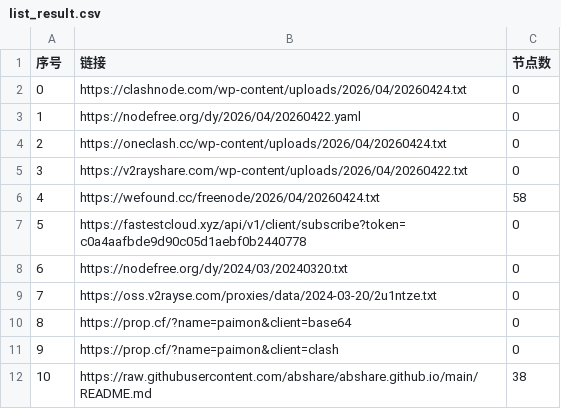
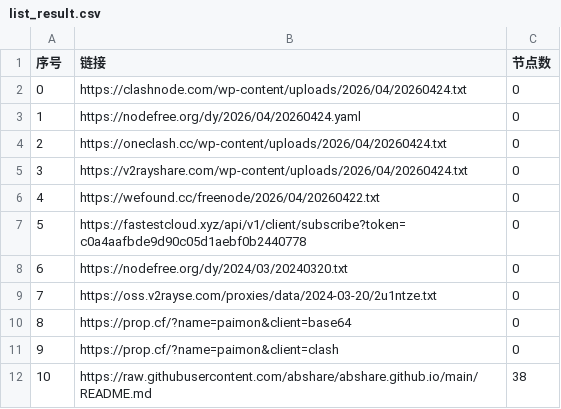
Before and after one commit to xfxx2022/AutoMergePublicNodes, a CSV file: list_result.csv, drawn as a sheet; only a part is shown.

```diff
--- a/list_result.csv
+++ b/list_result.csv
@@ -2,6 +2,6 @@
 0,https://clashnode.com/wp-content/uploads/2026/04/20260424.txt,0
-1,https://nodefree.org/dy/2026/04/20260422.yaml,0
+1,https://nodefree.org/dy/2026/04/20260424.yaml,0
 2,https://oneclash.cc/wp-content/uploads/2026/04/20260424.txt,0
-3,https://v2rayshare.com/wp-content/uploads/2026/04/20260422.txt,0
-4,https://wefound.cc/freenode/2026/04/20260424.txt,58
+3,https://v2rayshare.com/wp-content/uploads/2026/04/20260424.txt,0
+4,https://wefound.cc/freenode/2026/04/20260422.txt,0
 5,https://fastestcloud.xyz/api/v1/client/subscribe?token=c0a4aafbde9d90c05d1aebf0b2440778,0
```
Also changed, not shown: 4 other files.
